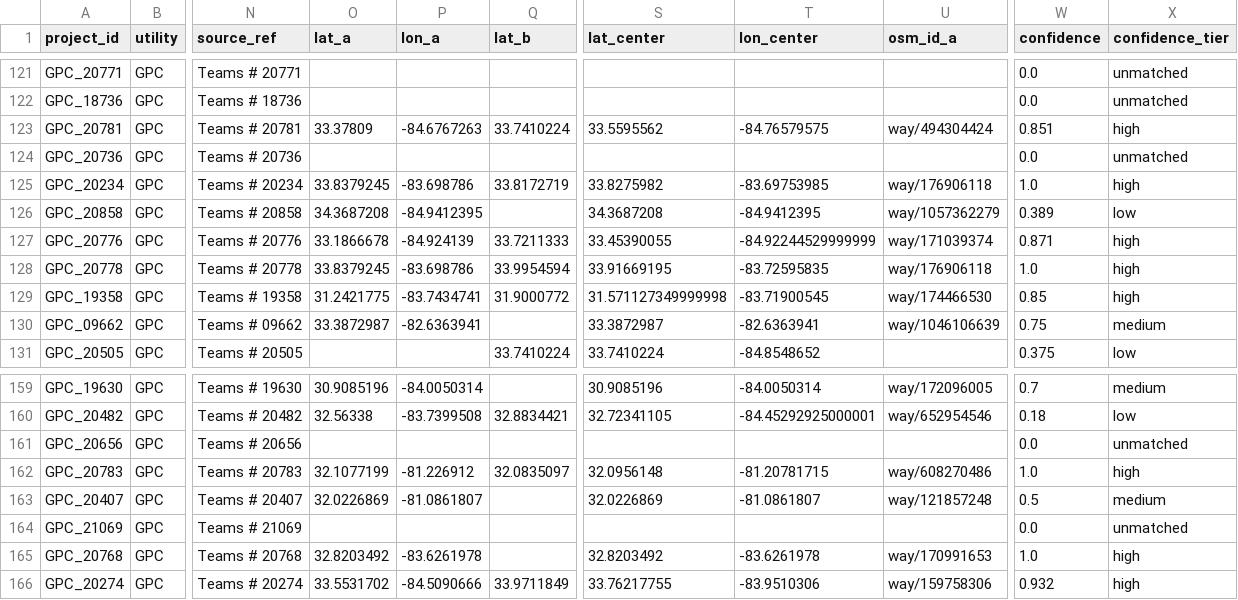
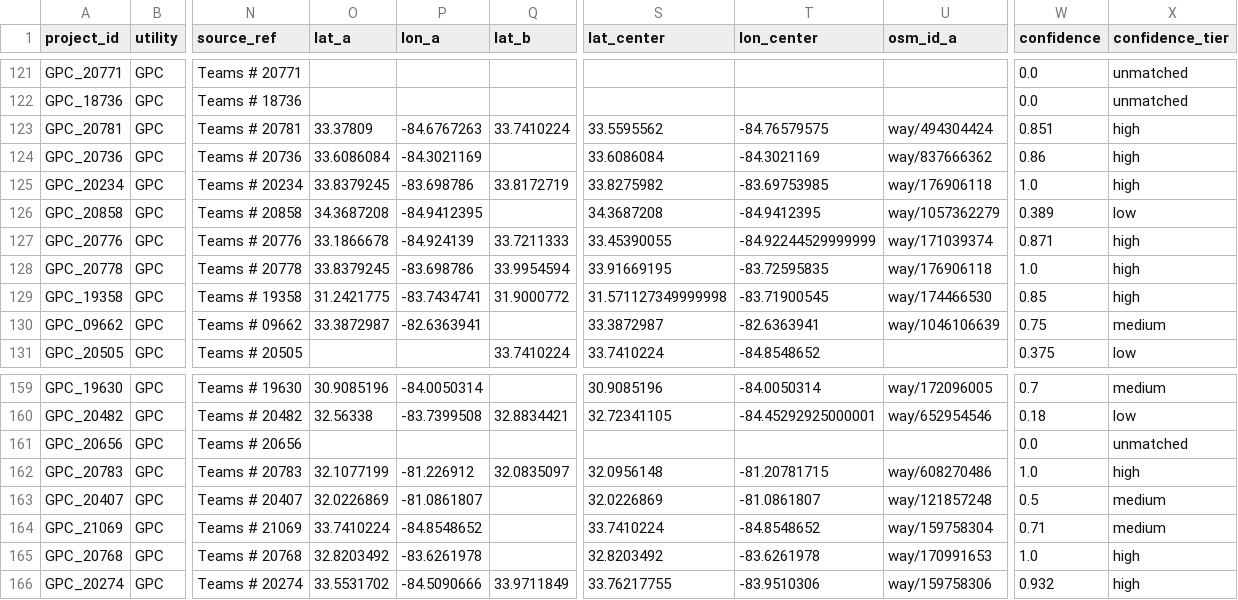
Before and after one commit to Davidx203/shellhacks2026, a CSV file: gridlock/data/processed/projects.csv, drawn as a sheet; only a part is shown, gaps mark what is left out; the diff covers the shown part only; the diff names each change by its address in the sheet, - before the commit and + after, or states it on an @@ line.

```diff
--- a/gridlock/data/processed/projects.csv
+++ b/gridlock/data/processed/projects.csv
-O124 (lat_a): (empty)
+O124 (lat_a): 33.6086084
-P124 (lon_a): (empty)
+P124 (lon_a): -84.3021169
-S124 (lat_center): (empty)
+S124 (lat_center): 33.6086084
-T124 (lon_center): (empty)
+T124 (lon_center): -84.3021169
-U124 (osm_id_a): (empty)
+U124 (osm_id_a): way/837666362
-W124 (confidence): 0.0
+W124 (confidence): 0.86
-X124 (confidence_tier): unmatched
+X124 (confidence_tier): high
-O164 (lat_a): (empty)
+O164 (lat_a): 33.7410224
-P164 (lon_a): (empty)
+P164 (lon_a): -84.8548652
-S164 (lat_center): (empty)
+S164 (lat_center): 33.7410224
-T164 (lon_center): (empty)
+T164 (lon_center): -84.8548652
-U164 (osm_id_a): (empty)
+U164 (osm_id_a): way/159758304
-W164 (confidence): 0.0
+W164 (confidence): 0.71
-X164 (confidence_tier): unmatched
+X164 (confidence_tier): medium
```
Also changed, not shown: 35 edited cells elsewhere in this file, gridlock/data/processed/geo_review_queue.csv, 2 other files.
